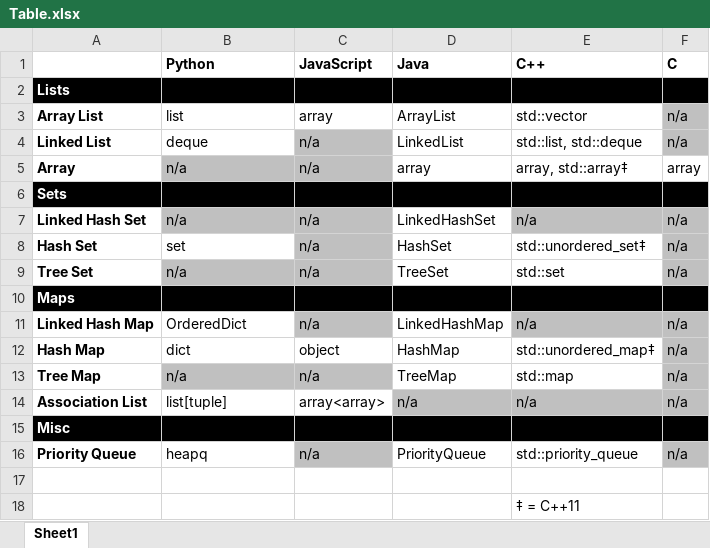
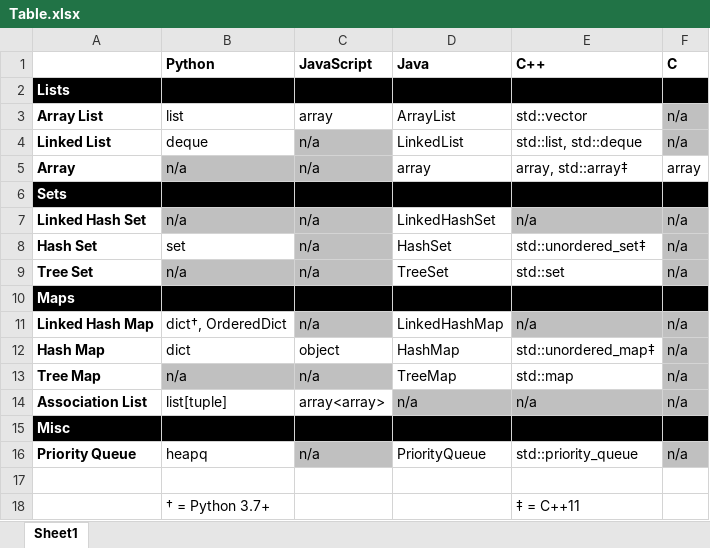
Before and after one commit to davidfstr/dafoster.net, an Excel workbook: assets/2015/algorithms-101/Table.xlsx, sheet Sheet1, drawn as a sheet; values as stored, in another font and other column widths than the file's, no borders; the diff names each change by its address in the sheet, - before the commit and + after, or states it on an @@ line.

Commit message:
Algorithms 101: Fix symbol. Add dict Linked Hash Map for Python 3.7+.

```diff
--- a/assets/2015/algorithms-101/Table.xlsx (sheet Sheet1)
+++ b/assets/2015/algorithms-101/Table.xlsx (sheet Sheet1)
-B11 (Python): OrderedDict
+B11 (Python): dict†, OrderedDict
-B18 (Python): (empty)
+B18 (Python): † = Python 3.7+
```
Also changed, not shown: 2 other files.
